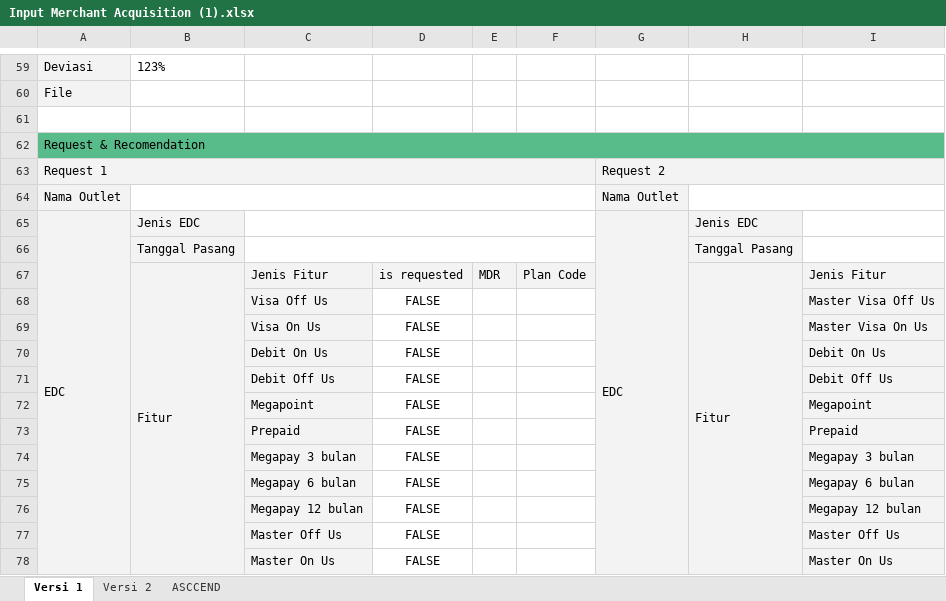
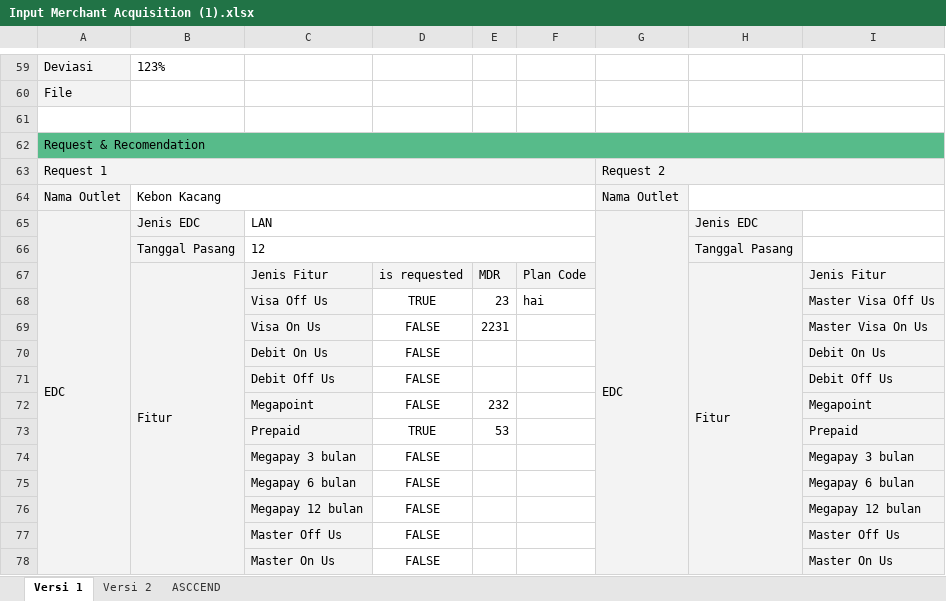
Before and after one commit to rakahadhyana/MerchantAcquisition, an Excel workbook: attachments/Input Merchant Acquisition (1).xlsx, sheet Versi 1, drawn as a sheet; only a part is shown, gaps mark what is left out; values as stored, in another font and other column widths than the file's, no borders; conditional formats not drawn; the diff covers the shown part only; the diff names each change by its address in the sheet, - before the commit and + after, or states it on an @@ line.

```diff
--- a/attachments/Input Merchant Acquisition (1).xlsx (sheet Versi 1)
+++ b/attachments/Input Merchant Acquisition (1).xlsx (sheet Versi 1)
-B64: (empty)
+B64: Kebon Kacang
-C65: (empty)
+C65: LAN
-C66: (empty)
+C66: 12
-D68: FALSE
+D68: TRUE
-E68: (empty)
+E68: 23
-F68: (empty)
+F68: hai
-E69: (empty)
+E69: 2231
-E72: (empty)
+E72: 232
-D73: FALSE
+D73: TRUE
-E73: (empty)
+E73: 53
```
Also changed, not shown: 19 added rows, 1 removed row, 18 edited cells, cell formats and merged cells elsewhere in this sheet, 4 other files.
